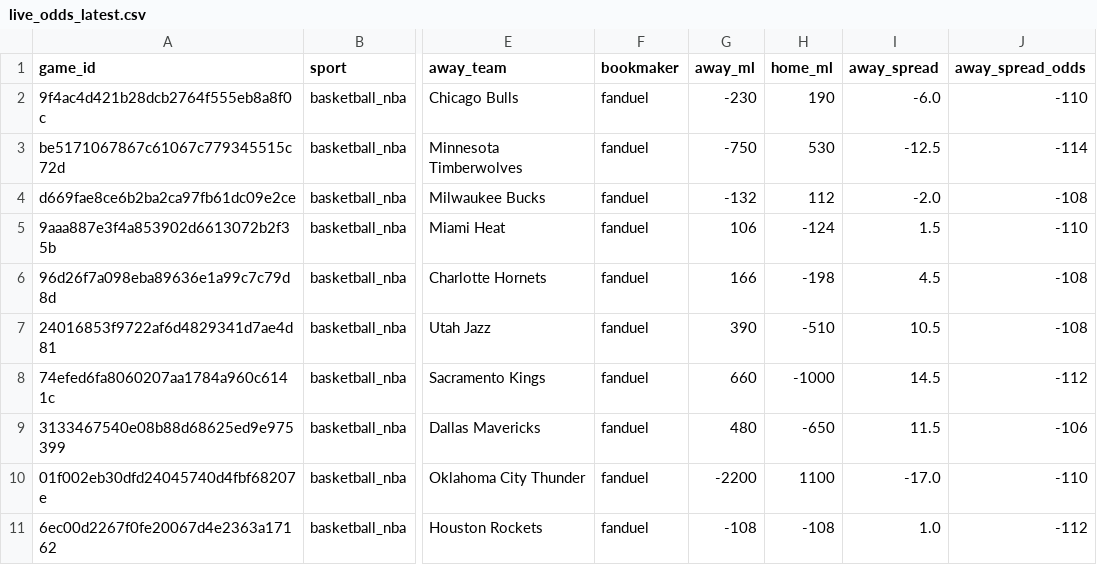
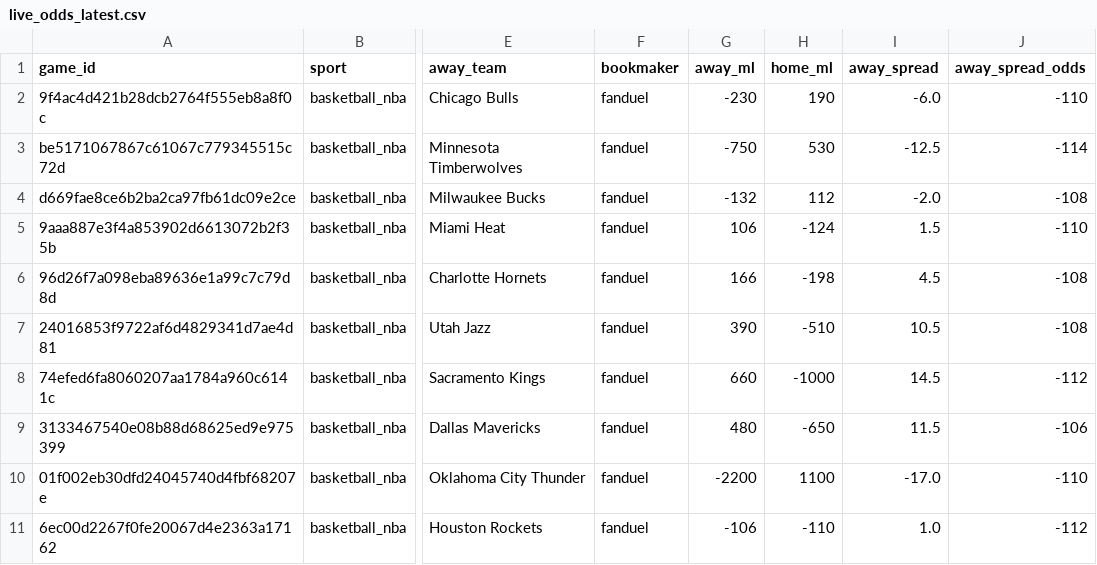
Before and after one commit to missionfromdog/bball-prediction, a CSV file: data/betting/live_odds_latest.csv, drawn as a sheet; only a part is shown, gaps mark what is left out; the diff names each change by its address in the sheet, - before the commit and + after, or states it on an @@ line.

```diff
--- a/data/betting/live_odds_latest.csv
+++ b/data/betting/live_odds_latest.csv
-G11 (away_ml): -108
+G11 (away_ml): -106
-H11 (home_ml): -108
+H11 (home_ml): -110
```
Also changed, not shown: data/betting/live_odds_bookmakers_comparison.csv, data/betting/live_odds_vegas_format.csv.
